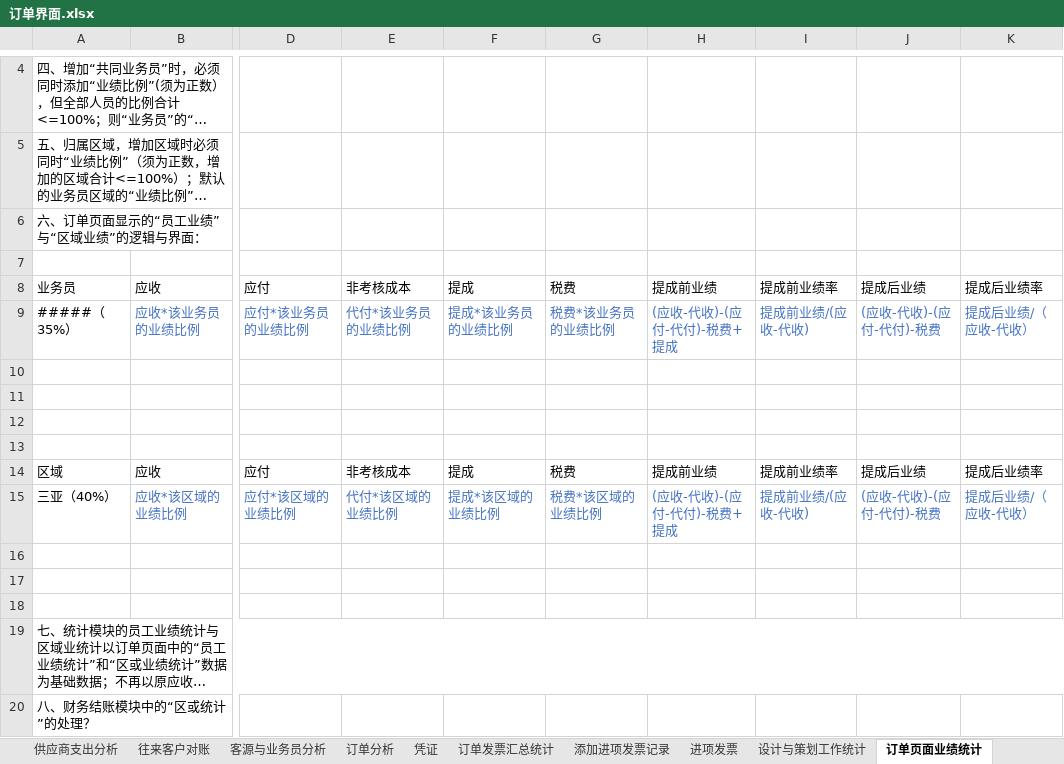
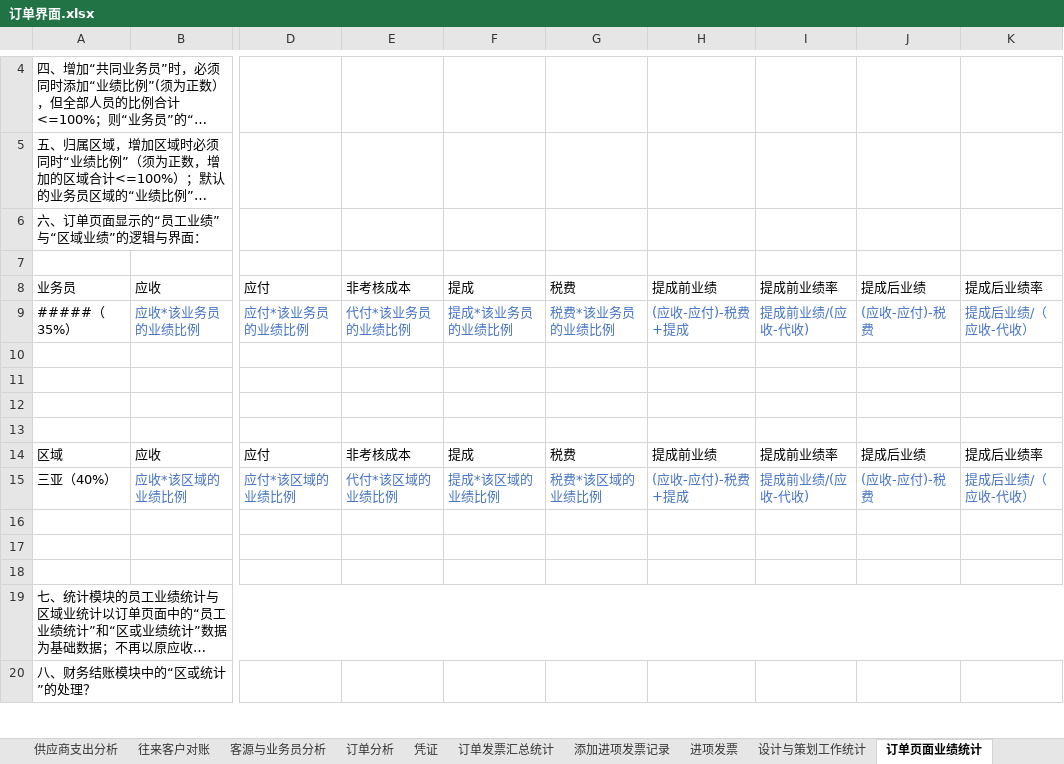
Before and after one commit to wslyzhh/kuaisitu, an Excel workbook: 订单界面.xlsx, sheet 订单页面业绩统计, drawn as a sheet; only a part is shown, gaps mark what is left out; long unchanged cells end in …; values as stored, in another font and other column widths than the file's, no borders; the diff names each change by its address in the sheet, - before the commit and + after, or states it on an @@ line.

```diff
--- a/订单界面.xlsx (sheet 订单页面业绩统计)
+++ b/订单界面.xlsx (sheet 订单页面业绩统计)
-H9: (应收-代收)-(应付-代付)-税费+提成
+H9: (应收-应付)-税费+提成
-J9: (应收-代收)-(应付-代付)-税费
+J9: (应收-应付)-税费
-H15: (应收-代收)-(应付-代付)-税费+提成
+H15: (应收-应付)-税费+提成
-J15: (应收-代收)-(应付-代付)-税费
+J15: (应收-应付)-税费
```
Also changed, not shown: charts or pictures, 57 other files.
